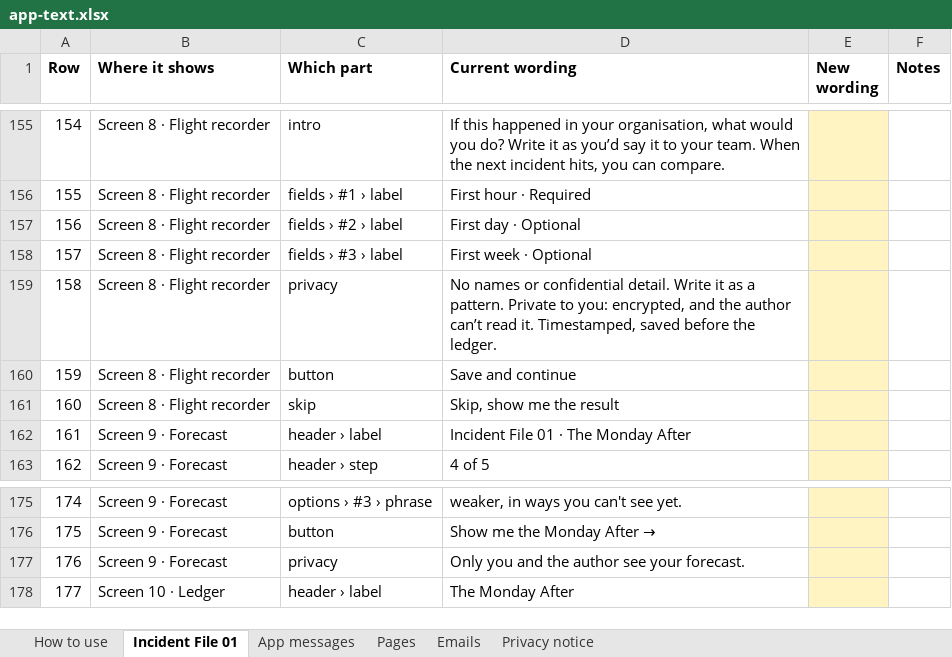
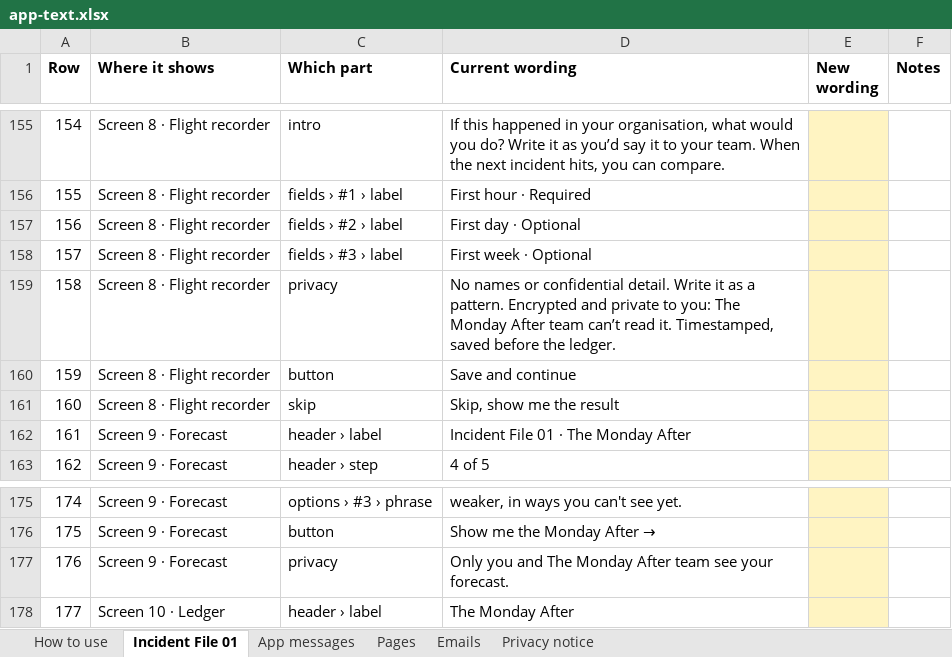
Before and after one commit to matthewcain45/MondayAfter-, an Excel workbook: docs/app-text.xlsx, sheet Incident File 01, drawn as a sheet; only a part is shown, gaps mark what is left out; values as stored, in another font and other column widths than the file's, no borders; the diff names each change by its address in the sheet, - before the commit and + after, or states it on an @@ line.

```diff
--- a/docs/app-text.xlsx (sheet Incident File 01)
+++ b/docs/app-text.xlsx (sheet Incident File 01)
-D159 (Current wording): …a pattern. Private to you: encrypted, and the author can’t read…
+D159 (Current wording): …a pattern. Encrypted and private to you: The Monday After team can’t read…
-D177 (Current wording): …you and the author see your…
+D177 (Current wording): …you and The Monday After team see your…
```
Also changed, not shown: sheet Emails, hidden cells, 3 other files.
